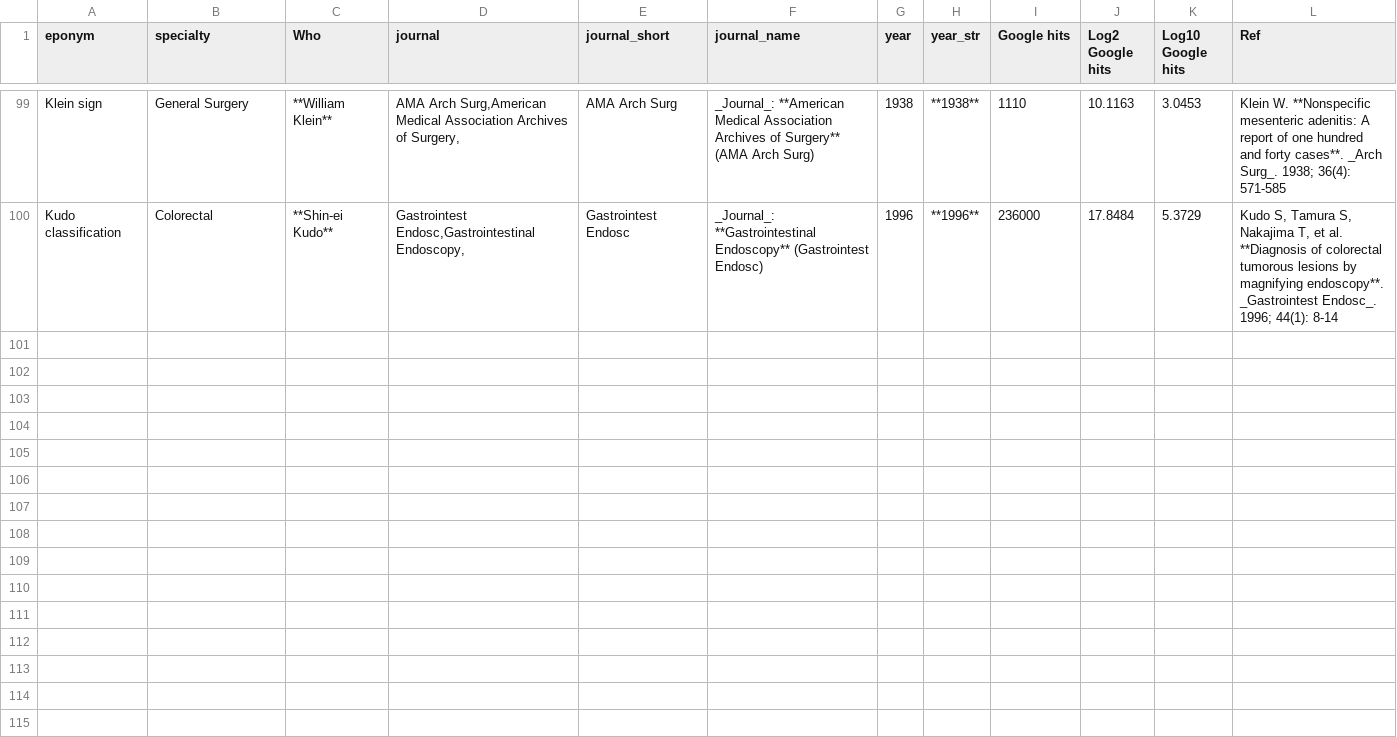
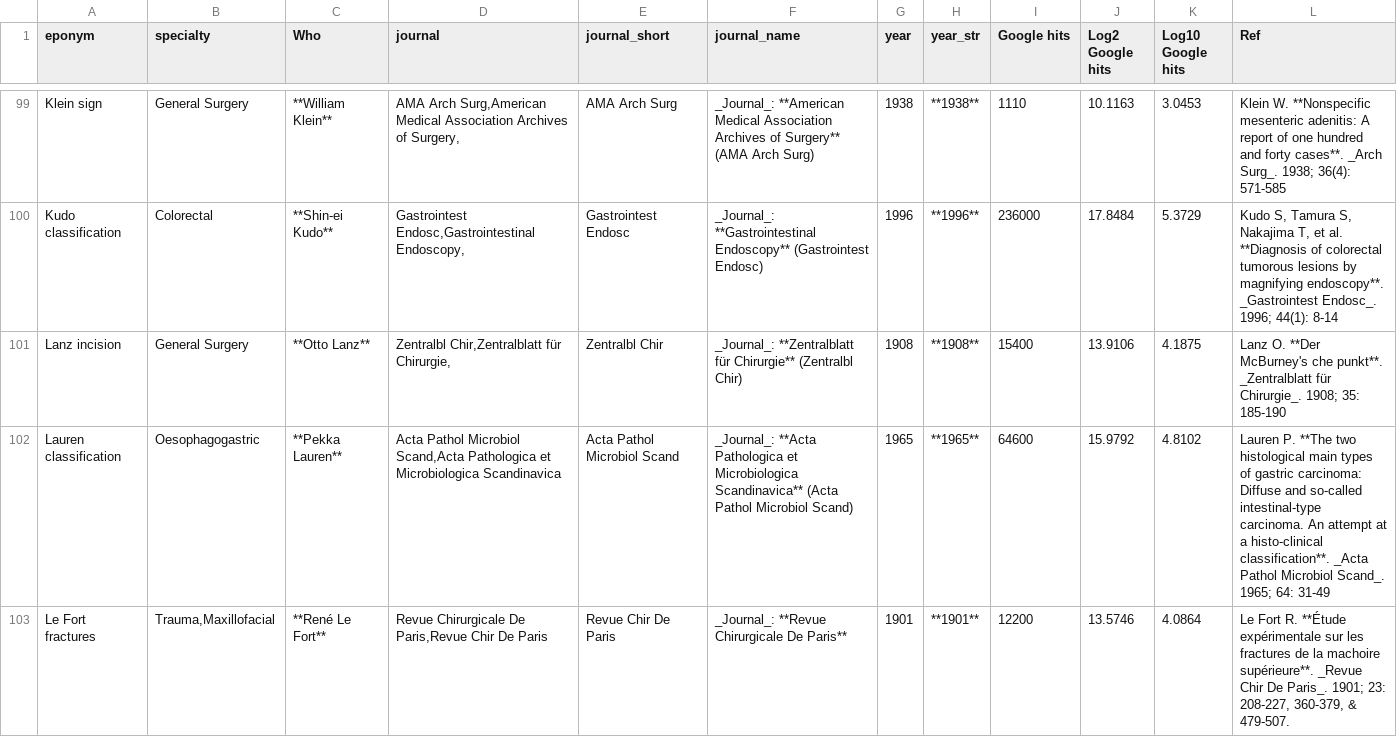
Before and after one commit to HayesAJ83/SurgicalEps_01, a CSV file: Eponyms4python_Lite4Journals.csv, drawn as a sheet; only a part is shown, gaps mark what is left out; the diff covers the shown part only.

Commit message:
Add files via upload

```diff
--- a/Eponyms4python_Lite4Journals.csv
+++ b/Eponyms4python_Lite4Journals.csv
@@ -100 +100,4 @@ Klein sign,General Surgery,**William Klein**,"AMA Arch Surg,American Medical Ass
 Kudo classification,Colorectal,**Shin-ei Kudo**,"Gastrointest Endosc,Gastrointestinal Endoscopy,",Gastrointest Endosc,_Journal_: **Gastrointestinal Endoscopy** (Gastrointest Endosc),1996,**1996**,236000,17.8484,5.3729,"Kudo S, Tamura S, Nakajima T, et al. **Diagnosis of colorectal tumorous lesions by magnifying endoscopy**. _Gastrointest Endosc_. 1996; 44(1): 8-14"
+Lanz incision,General Surgery,**Otto Lanz**,"Zentralbl Chir,Zentralblatt für Chirurgie,",Zentralbl Chir,_Journal_: **Zentralblatt für Chirurgie** (Zentralbl Chir),1908,**1908**,15400,13.9106,4.1875,Lanz O. **Der McBurney's che punkt**. _Zentralblatt für Chirurgie_. 1908; 35: 185-190
+Lauren classification,Oesophagogastric,**Pekka Lauren**,"Acta Pathol Microbiol Scand,Acta Pathologica et Microbiologica Scandinavica",Acta Pathol Microbiol Scand,_Journal_: **Acta Pathologica et Microbiologica Scandinavica** (Acta Pathol Microbiol Scand),1965,**1965**,64600,15.9792,4.8102,Lauren P. **The two histological main types of gastric carcinoma: Diffuse and so-called intestinal-type carcinoma. An attempt at a histo-clinical classification**. _Acta Pathol Microbiol Scand_. 1965; 64: 31-49
+Le Fort fractures,"Trauma,Maxillofacial",**René Le Fort**,"Revue Chirurgicale De Paris,Revue Chir De Paris",Revue Chir De Paris,_Journal_: **Revue Chirurgicale De Paris**,1901,**1901**,12200,13.5746,4.0864,"Le Fort R. **Étude expérimentale sur les fractures de la machoire supérieure**. _Revue Chir De Paris_. 1901; 23: 208-227, 360-379, & 479-507."
```
Also changed, not shown: 7 added rows elsewhere in this file.
